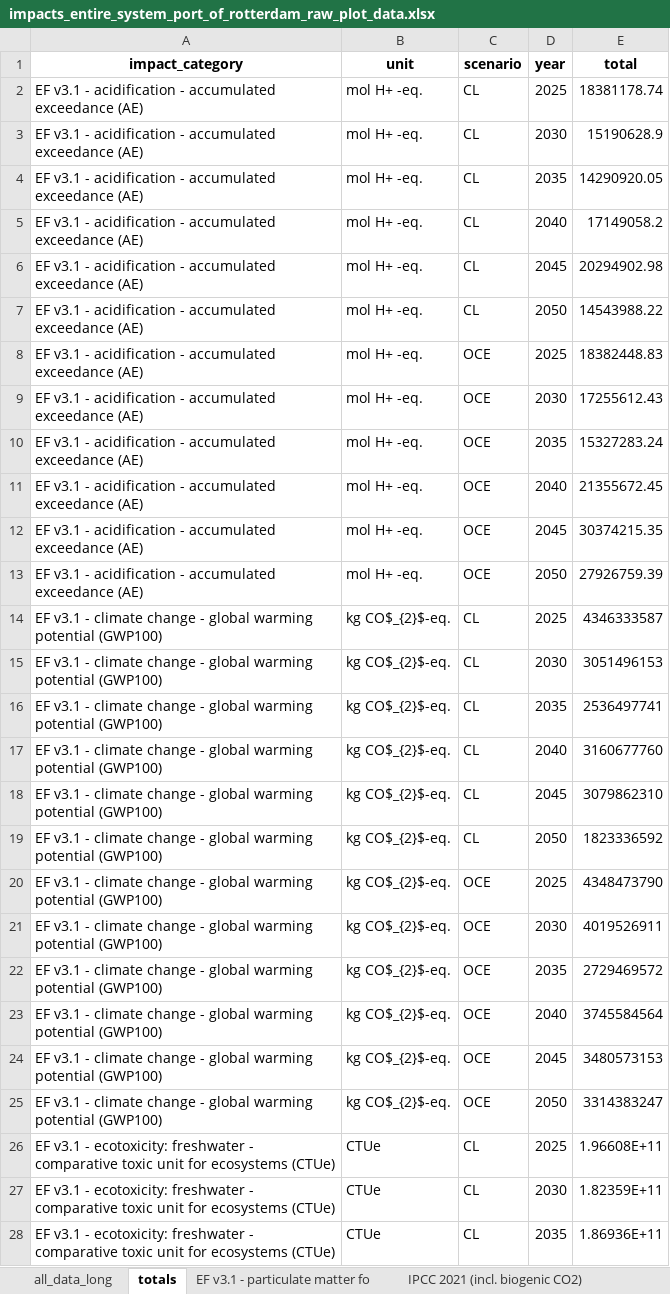
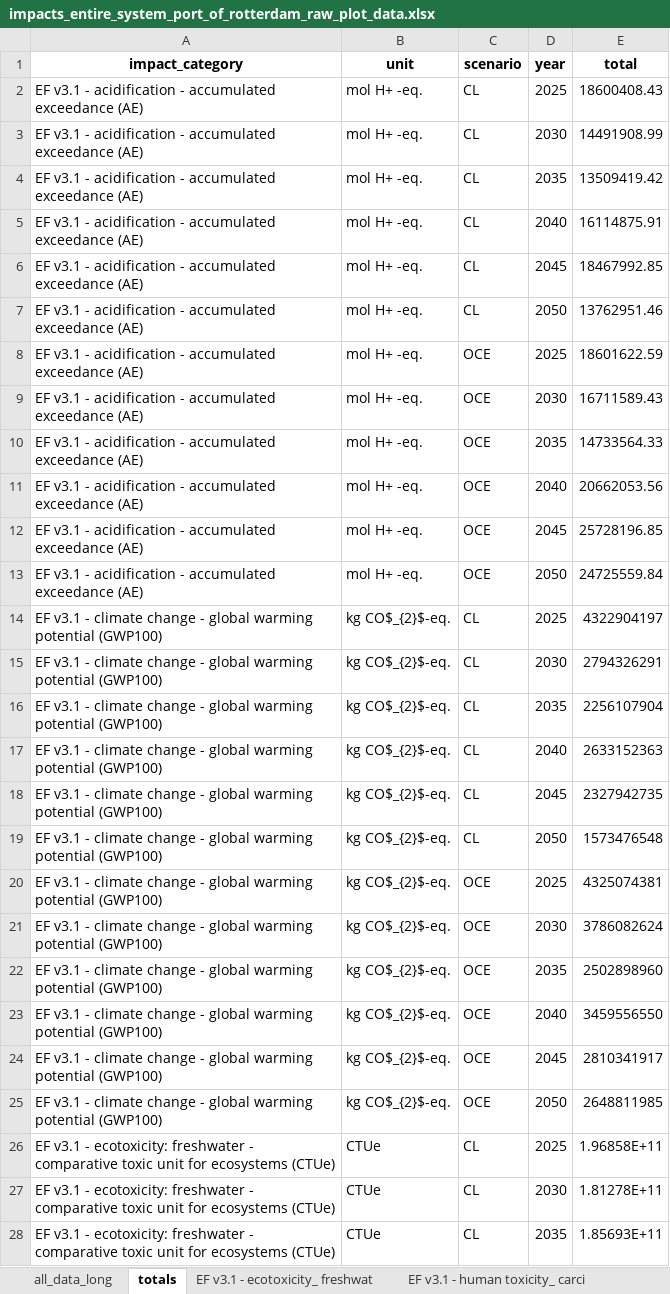
Before and after one commit to tomterlouw/lca_transience, an Excel workbook: figs/impacts_entire_system_port_of_rotterdam_raw_plot_data.xlsx, sheet totals, drawn as a sheet; only a part is shown; values as stored, in another font and other column widths than the file's, no borders; the diff covers the shown part only; the diff names each change by its address in the sheet, - before the commit and + after, or states it on an @@ line.

```diff
--- a/figs/impacts_entire_system_port_of_rotterdam_raw_plot_data.xlsx (sheet totals)
+++ b/figs/impacts_entire_system_port_of_rotterdam_raw_plot_data.xlsx (sheet totals)
-E2 (total): 18381178.74
+E2 (total): 18600408.43
-E3 (total): 15190628.9
+E3 (total): 14491908.99
-E4 (total): 14290920.05
+E4 (total): 13509419.42
-E5 (total): 17149058.2
+E5 (total): 16114875.91
-E6 (total): 20294902.98
+E6 (total): 18467992.85
-E7 (total): 14543988.22
+E7 (total): 13762951.46
-E8 (total): 18382448.83
+E8 (total): 18601622.59
-E9 (total): 17255612.43
+E9 (total): 16711589.43
-E10 (total): 15327283.24
+E10 (total): 14733564.33
-E11 (total): 21355672.45
+E11 (total): 20662053.56
-E12 (total): 30374215.35
+E12 (total): 25728196.85
-E13 (total): 27926759.39
+E13 (total): 24725559.84
-E14 (total): 4346333587
+E14 (total): 4322904197
-E15 (total): 3051496153
+E15 (total): 2794326291
-E16 (total): 2536497741
+E16 (total): 2256107904
-E17 (total): 3160677760
+E17 (total): 2633152363
-E18 (total): 3079862310
+E18 (total): 2327942735
-E19 (total): 1823336592
+E19 (total): 1573476548
-E20 (total): 4348473790
+E20 (total): 4325074381
-E21 (total): 4019526911
+E21 (total): 3786082624
-E22 (total): 2729469572
+E22 (total): 2502898960
-E23 (total): 3745584564
+E23 (total): 3459556550
-E24 (total): 3480573153
+E24 (total): 2810341917
-E25 (total): 3314383247
+E25 (total): 2648811985
-E26 (total): 1.96608E+11
+E26 (total): 1.96858E+11
-E27 (total): 1.82359E+11
+E27 (total): 1.81278E+11
-E28 (total): 1.86936E+11
+E28 (total): 1.85693E+11
```
Also changed, not shown: 165 edited cells elsewhere in this sheet, sheet all_data_long, sheet RELICS - metals extraction - Co, sheet RELICS - metals extraction - Ni, sheet RELICS - metals extraction - _1, sheet RELICS - metals extraction - Ti, sheet RELICS - metals extraction - Li, 11 more sheets, other sheet tabs, inventories/lci-forecast.xlsx, 21 other files.
